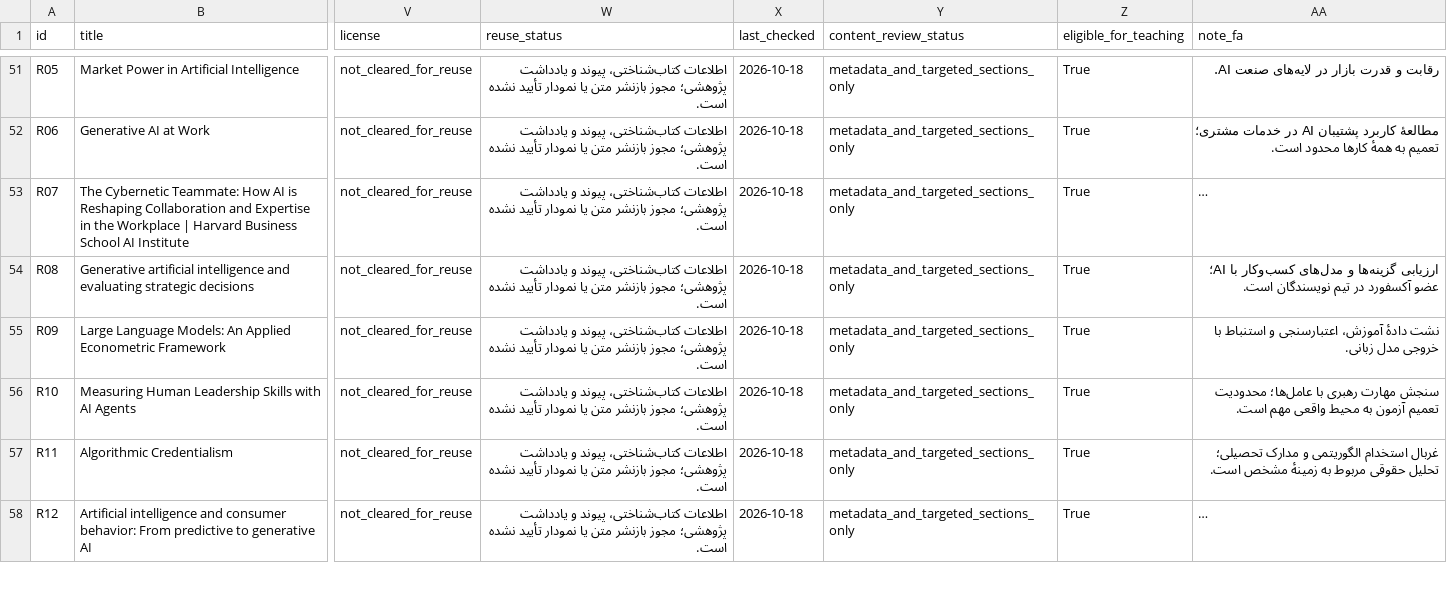
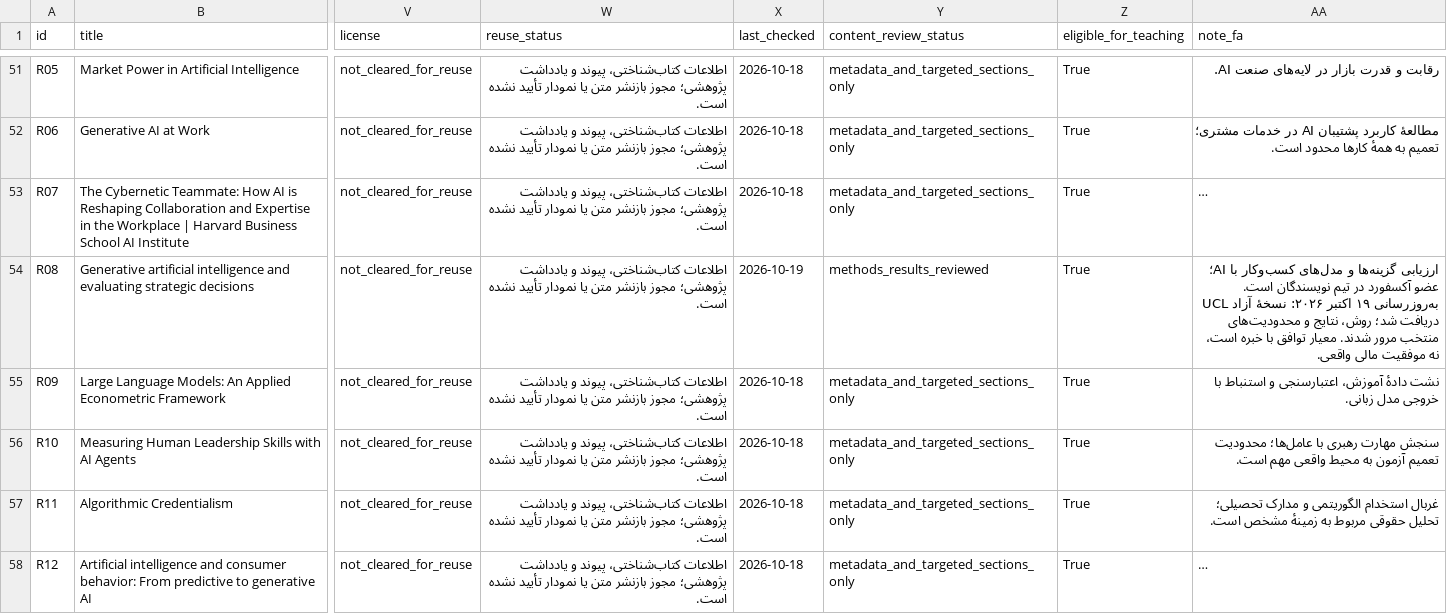
Before and after one commit to Hamrez95/StrategicManagementPanel, a CSV file: docs/research/mba-source-library/source-register.csv, drawn as a sheet; only a part is shown, gaps mark what is left out; long unchanged cells end in …; the diff names each change by its address in the sheet, - before the commit and + after, or states it on an @@ line.

Commit message:
docs: map core lesson sources and review Oxford-affiliated strategy AI paper

```diff
--- a/docs/research/mba-source-library/source-register.csv
+++ b/docs/research/mba-source-library/source-register.csv
-X54 (last_checked): 2026-10-18
+X54 (last_checked): 2026-10-19
-Y54 (content_review_status): metadata_and_targeted_sections_only
+Y54 (content_review_status): methods_results_reviewed
-AA54 (note_fa): …نویسندگان است.
+AA54 (note_fa): …نویسندگان است. به‌روزرسانی ۱۹ اکتبر ۲۰۲۶: نسخهٔ آزاد UCL دریافت شد؛ روش، نتایج و محدودیت‌های منتخب مرور شدند. معیار توافق با خبره است، نه موفقیت مالی واقعی.
```
Also changed, not shown: 19 other files.
